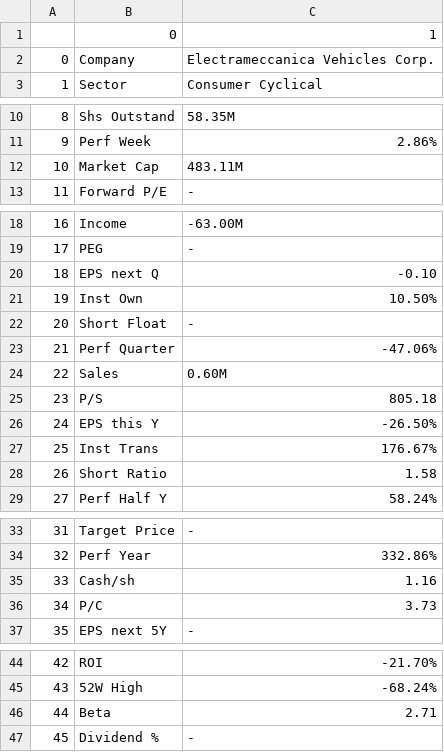
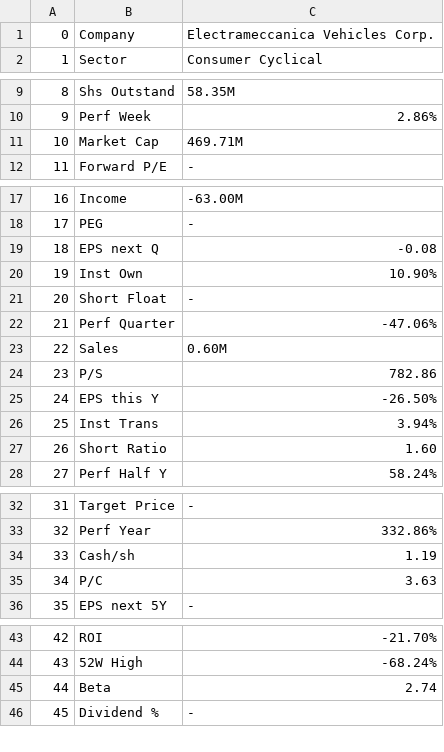
Before and after one commit to dbogatic/finviz-stock-screen, a CSV file: resources/fundamentals/SOLO_fundamentals.csv, drawn as a sheet; only a part is shown, gaps mark what is left out; the diff covers the shown part only.

Commit message:
completed fundamentals dataframe

```diff
--- a/resources/fundamentals/SOLO_fundamentals.csv
+++ b/resources/fundamentals/SOLO_fundamentals.csv
@@ -1,2 +1 @@
-,0,1
 0,Company,Electrameccanica Vehicles Corp.
@@ -11,3 +10,3 @@
 9,Perf Week,2.86%
-10,Market Cap,483.11M
+10,Market Cap,469.71M
 11,Forward P/E,-
@@ -19,4 +18,4 @@
 17,PEG,-
-18,EPS next Q,-0.10
-19,Inst Own,10.50%
+18,EPS next Q,-0.08
+19,Inst Own,10.90%
 20,Short Float,-
@@ -24,6 +23,6 @@
 22,Sales,0.60M
-23,P/S,805.18
+23,P/S,782.86
 24,EPS this Y,-26.50%
-25,Inst Trans,176.67%
-26,Short Ratio,1.58
+25,Inst Trans,3.94%
+26,Short Ratio,1.60
 27,Perf Half Y,58.24%
@@ -34,4 +33,4 @@
 32,Perf Year,332.86%
-33,Cash/sh,1.16
-34,P/C,3.73
+33,Cash/sh,1.19
+34,P/C,3.63
 35,EPS next 5Y,-
@@ -45,3 +44,3 @@
 43,52W High,-68.24%
-44,Beta,2.71
+44,Beta,2.74
 45,Dividend %,-
```
Also changed, not shown: 2 edited cells elsewhere in this file, resources/fundamentals/AYRO_fundamentals.csv, resources/fundamentals/CBAT_fundamentals.csv, 5 other files.
